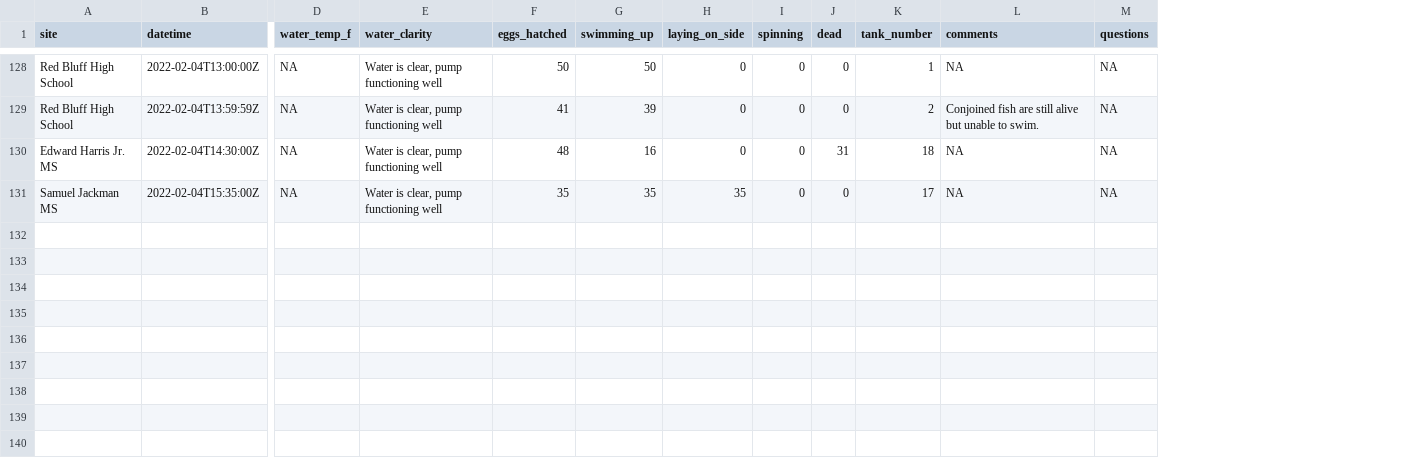
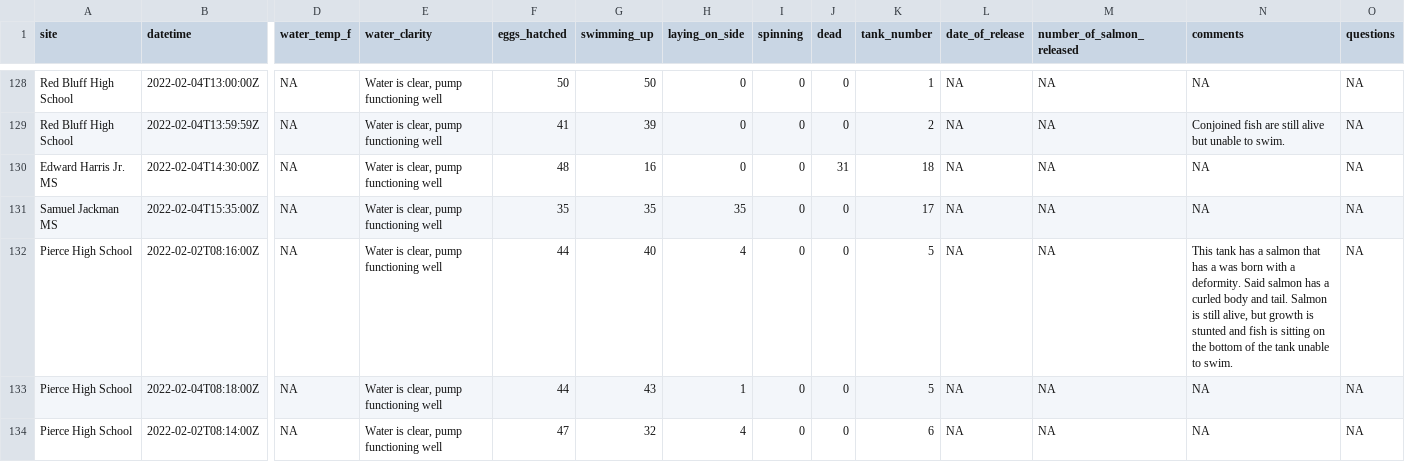
Before and after one commit to ucd-cws/youth_monitoring_of_salmon_thiamine, a CSV file: data_clean/clean_salmon_thiamine_data_current.csv, drawn as a sheet; only a part is shown, gaps mark what is left out; rows hold the shown columns only; the diff covers the shown part only; the diff names each change by its address in the sheet, - before the commit and + after, or states it on an @@ line.

```diff
--- a/data_clean/clean_salmon_thiamine_data_current.csv
+++ b/data_clean/clean_salmon_thiamine_data_current.csv
+column L (date_of_release), rows 128-131: all NA
+column M (number_of_salmon_released), rows 128-131: all NA
+row 132: Pierce High School | 2022-02-02T08:16:00Z | NA | Water is clear, pump functioning well | 44 | 40 | 4 | 0 | 0 | 5 | NA | NA | This tank has a salmon that has a was born with a deformity. Said salmon has a curled body and tail. Salmon is still alive, but growth is stunted and fish is sitting on the bottom of the tank unable to swim. | NA
+row 133: Pierce High School | 2022-02-04T08:18:00Z | NA | Water is clear, pump functioning well | 44 | 43 | 1 | 0 | 0 | 5 | NA | NA | NA | NA
+row 134: Pierce High School | 2022-02-02T08:14:00Z | NA | Water is clear, pump functioning well | 47 | 32 | 4 | 0 | 0 | 6 | NA | NA | NA | NA
```
Also changed, not shown: 8 added rows elsewhere in this file, 5 other files.
